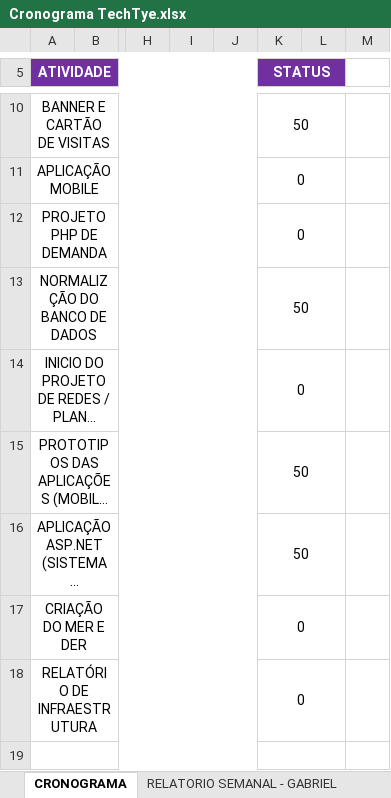
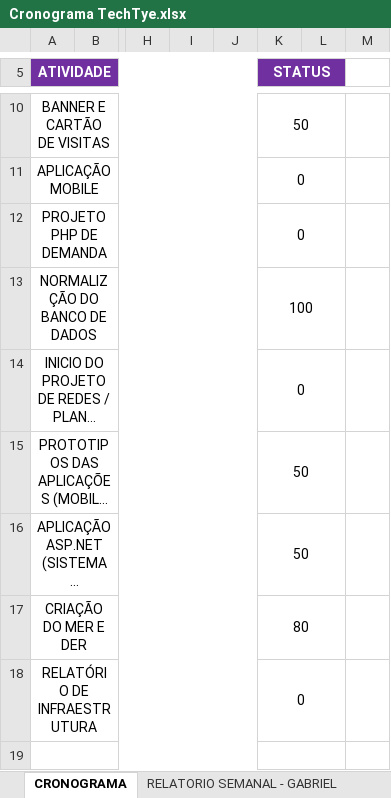
Before and after one commit to TechTye/Andre, an Excel workbook: Cronograma TechTye.xlsx, sheet CRONOGRAMA, drawn as a sheet; only a part is shown, gaps mark what is left out; long unchanged cells end in …; values as stored, in another font and other column widths than the file's, no borders; conditional formats not drawn; the diff names each change by its address in the sheet, - before the commit and + after, or states it on an @@ line.

```diff
--- a/Cronograma TechTye.xlsx (sheet CRONOGRAMA)
+++ b/Cronograma TechTye.xlsx (sheet CRONOGRAMA)
-K13 (STATUS): 50
+K13 (STATUS): 100
-K17 (STATUS): 0
+K17 (STATUS): 80
```
Also changed, not shown: sheet RELATORIO SEMANAL - ANDRÉ, 3 other files.
